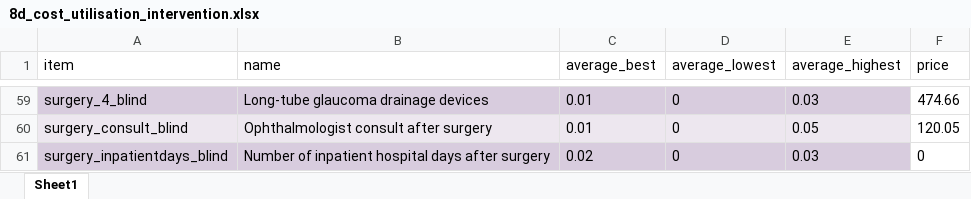
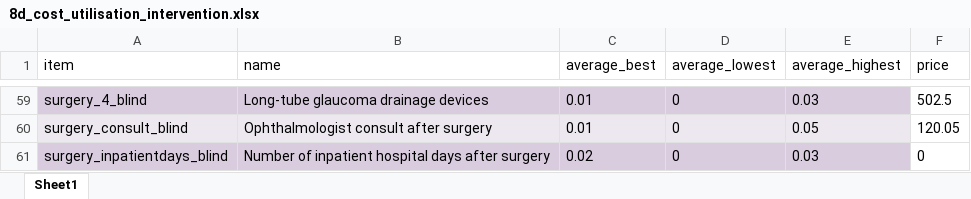
Before and after one commit to BartJanBoverhof/cea-glaucoma-ai-screening, an Excel workbook: data-raw/8d_cost_utilisation_intervention.xlsx, sheet Sheet1, drawn as a sheet; only a part is shown, gaps mark what is left out; values as stored, in another font and other column widths than the file's, no borders; the diff covers the shown part only; the diff names each change by its address in the sheet, - before the commit and + after, or states it on an @@ line.

```diff
--- a/data-raw/8d_cost_utilisation_intervention.xlsx (sheet Sheet1)
+++ b/data-raw/8d_cost_utilisation_intervention.xlsx (sheet Sheet1)
-F59 (price): 474.66
+F59 (price): 502.5
```
Also changed, not shown: 34 edited cells elsewhere in this sheet, data-raw/8c_cost_utilisation_diagnostics.xlsx, data-raw/8f_cost_burden_disease.xlsx, 21 other files.
